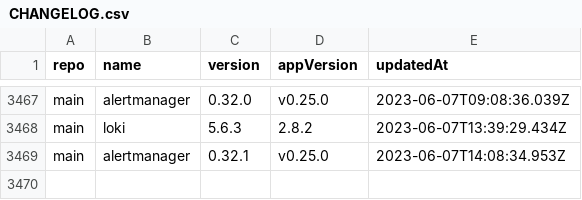
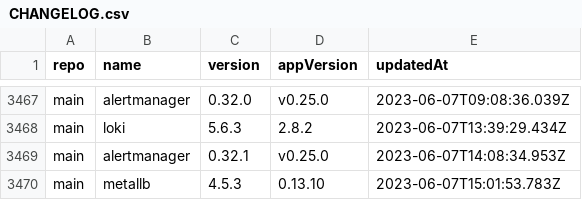
Before and after one commit to wenerme/charts, a CSV file: CHANGELOG.csv, drawn as a sheet; only a part is shown, gaps mark what is left out; the diff names each change by its address in the sheet, - before the commit and + after, or states it on an @@ line.

```diff
--- a/CHANGELOG.csv
+++ b/CHANGELOG.csv
+row 3470: main | metallb | 4.5.3 | 0.13.10 | 2023-06-07T15:01:53.783Z
```
Also changed, not shown: 2 other files.
